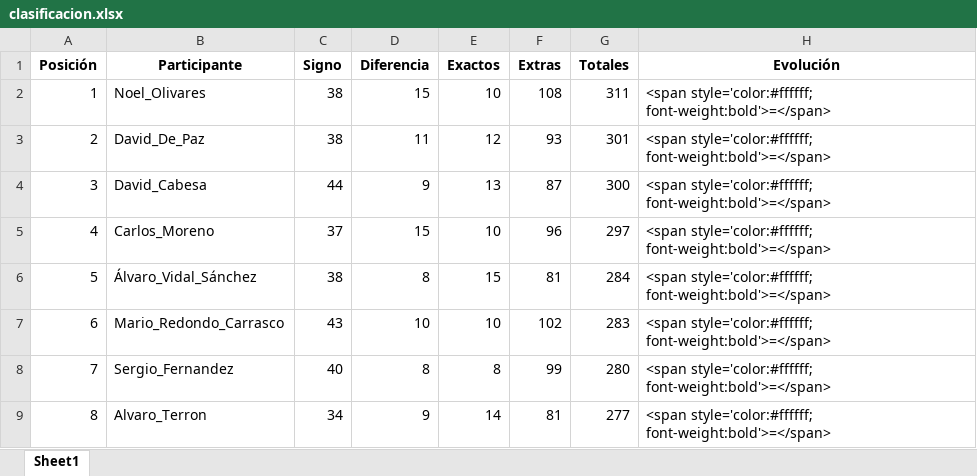
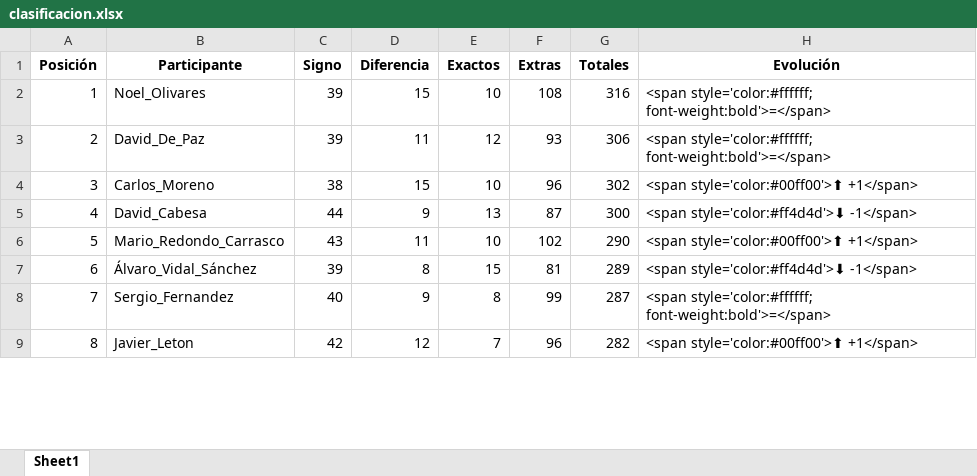
Before and after one commit to agay7/porra_mundial, an Excel workbook: clasificacion.xlsx, sheet Sheet1, drawn as a sheet; only a part is shown; values as stored, in another font and other column widths than the file's, no borders; removed rows and columns are numbered as before the commit, all else as after; the diff covers the shown part only; the diff names each change by its address in the sheet, - before the commit and + after, or states it on an @@ line.

```diff
--- a/clasificacion.xlsx (sheet Sheet1)
+++ b/clasificacion.xlsx (sheet Sheet1)
-C2:C3 (Signo): 38
+C2:C3 (Signo): 39
-G2 (Totales): 311
+G2 (Totales): 316
-G3 (Totales): 301
+G3 (Totales): 306
+row 4: 3 | Carlos_Moreno | 38 | 15 | 10 | 96 | 302 | <span style='color:#00ff00'>⬆ +1</span>
-A5 (Posición): 3
+A5 (Posición): 4
-H5 (Evolución): <span style='color:#ffffff; font-weight:bold'>=</span>
+H5 (Evolución): <span style='color:#ff4d4d'>⬇ -1</span>
-row 5: 4 | Carlos_Moreno | 37 | 15 | 10 | 96 | 297 | <span style='color:#ffffff; font-weight:bold'>=</span>
-B6 (Participante): Álvaro_Vidal_Sánchez
+B6 (Participante): Mario_Redondo_Carrasco
-C6 (Signo): 38
+C6 (Signo): 43
-D6 (Diferencia): 8
+D6 (Diferencia): 11
-E6 (Exactos): 15
+E6 (Exactos): 10
-F6 (Extras): 81
+F6 (Extras): 102
-G6 (Totales): 284
+G6 (Totales): 290
-H6 (Evolución): <span style='color:#ffffff; font-weight:bold'>=</span>
+H6 (Evolución): <span style='color:#00ff00'>⬆ +1</span>
-B7 (Participante): Mario_Redondo_Carrasco
+B7 (Participante): Álvaro_Vidal_Sánchez
-C7 (Signo): 43
+C7 (Signo): 39
-D7 (Diferencia): 10
+D7 (Diferencia): 8
-E7 (Exactos): 10
+E7 (Exactos): 15
-F7 (Extras): 102
+F7 (Extras): 81
-G7 (Totales): 283
+G7 (Totales): 289
-H7 (Evolución): <span style='color:#ffffff; font-weight:bold'>=</span>
+H7 (Evolución): <span style='color:#ff4d4d'>⬇ -1</span>
-D8 (Diferencia): 8
+D8 (Diferencia): 9
-G8 (Totales): 280
+G8 (Totales): 287
-B9 (Participante): Alvaro_Terron
+B9 (Participante): Javier_Leton
-C9 (Signo): 34
+C9 (Signo): 42
-D9 (Diferencia): 9
+D9 (Diferencia): 12
-E9 (Exactos): 14
+E9 (Exactos): 7
-F9 (Extras): 81
+F9 (Extras): 96
-G9 (Totales): 277
+G9 (Totales): 282
-H9 (Evolución): <span style='color:#ffffff; font-weight:bold'>=</span>
+H9 (Evolución): <span style='color:#00ff00'>⬆ +1</span>
```
Also changed, not shown: 60 edited cells elsewhere in this sheet, data/maestro.xlsx, 2 other files.
